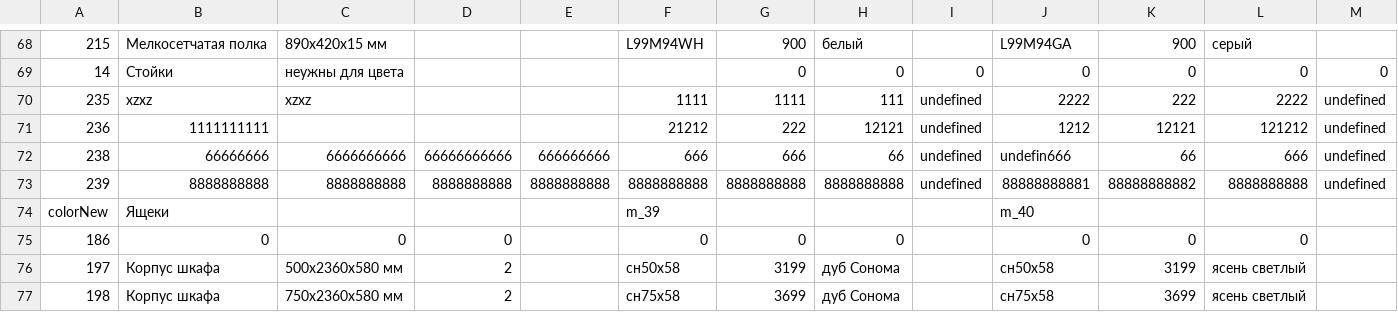
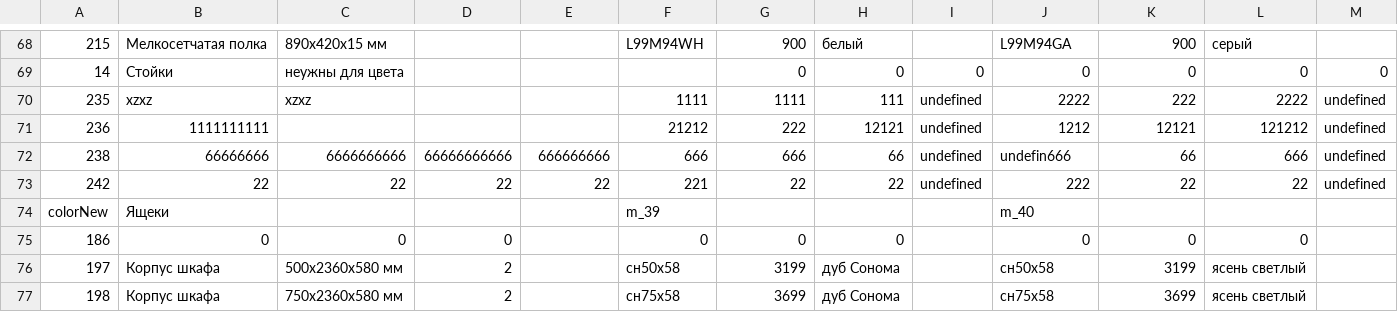
Before and after one commit to MikeShchigolev/closet, a CSV file: www/resources/csvConfig.csv, drawn as a sheet; only a part is shown, gaps mark what is left out; removed rows and columns are numbered as before the commit, all else as after; rows hold the shown columns only; the diff names each change by its address in the sheet, - before the commit and + after, or states it on an @@ line.

```diff
--- a/www/resources/csvConfig.csv
+++ b/www/resources/csvConfig.csv
-row 73: 239 | 8888888888 | 8888888888 | 8888888888 | 8888888888 | 8888888888 | 8888888888 | 8888888888 | undefined | 88888888881 | 88888888882 | 8888888888 | undefined
+row 73: 242 | 22 | 22 | 22 | 22 | 221 | 22 | 22 | undefined | 222 | 22 | 22 | undefined
```
Also changed, not shown: 57 other files.
